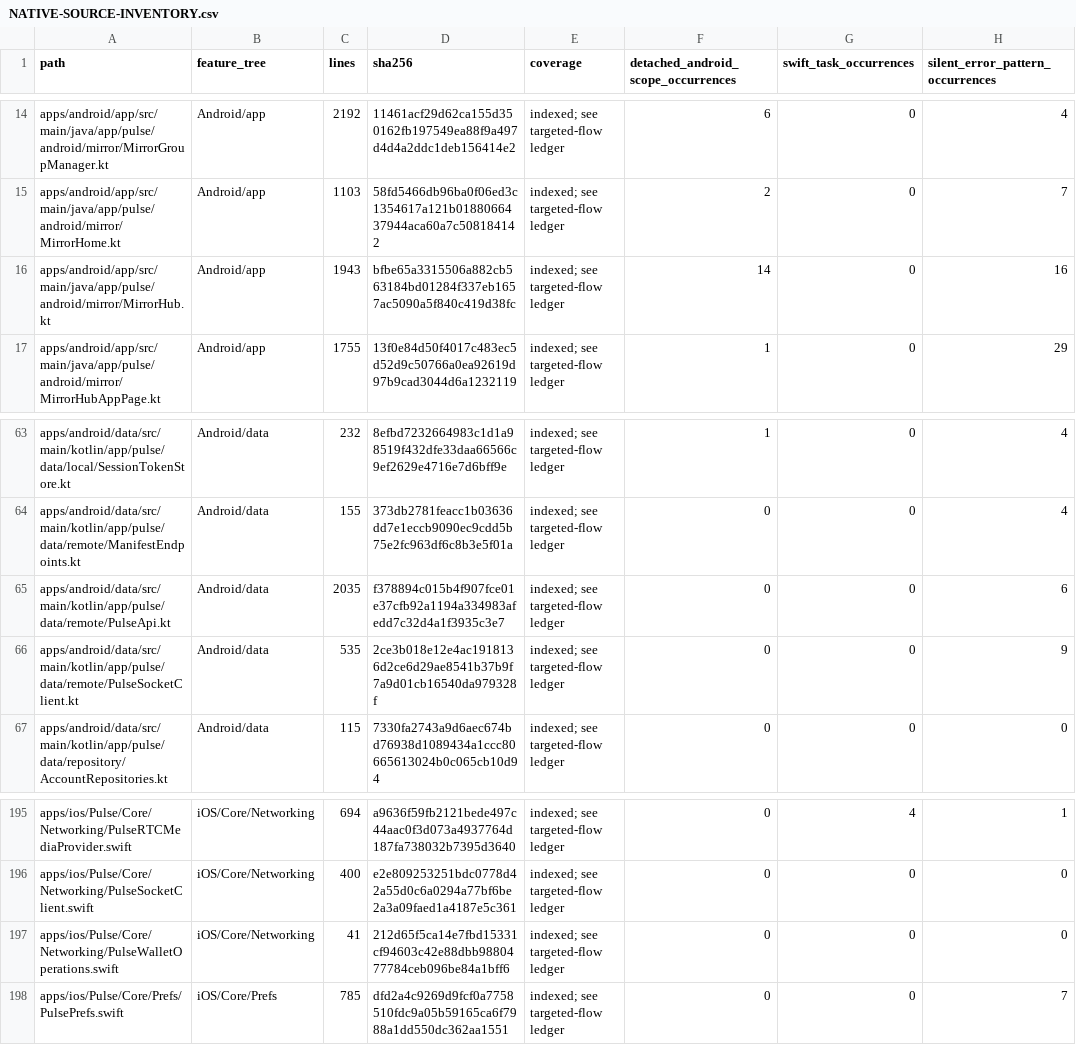
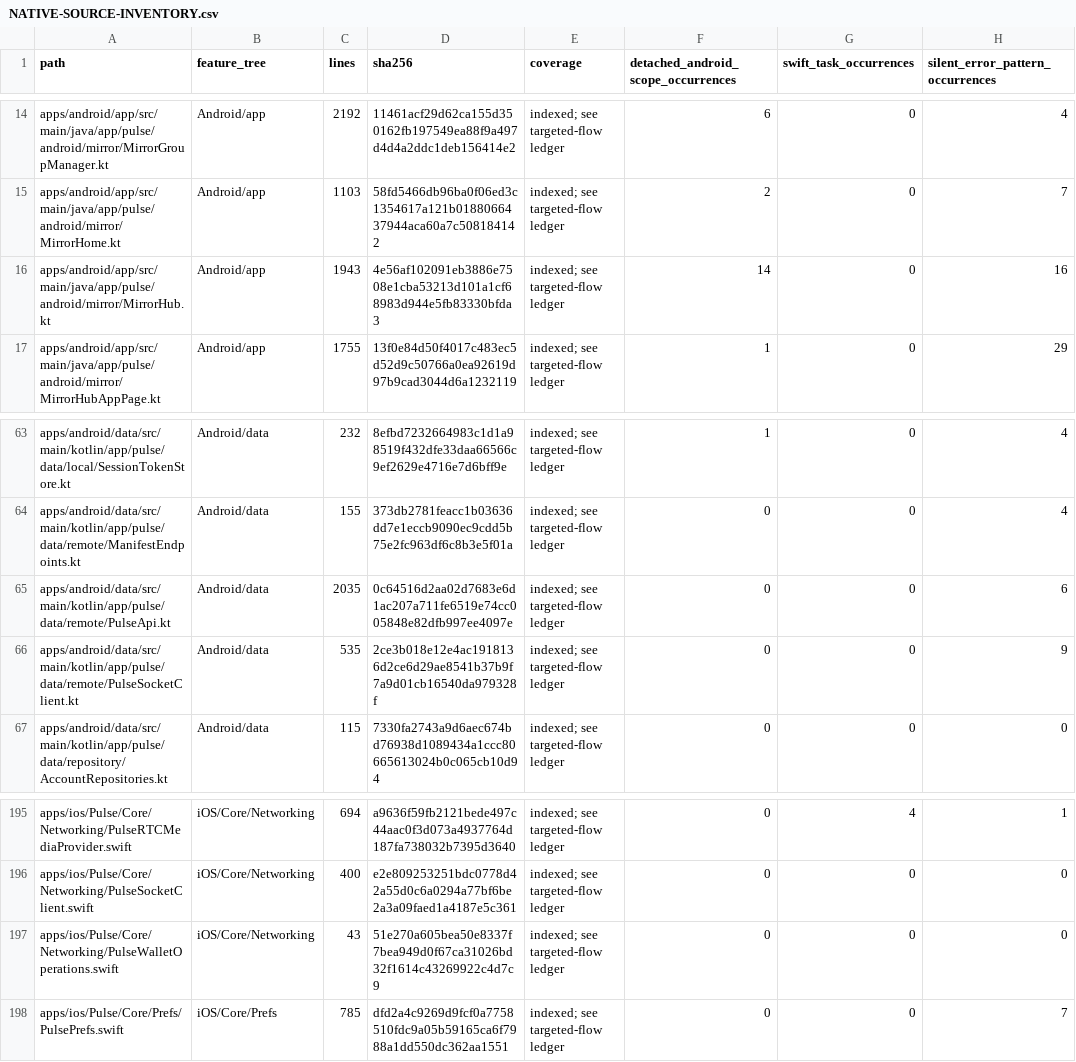
Before and after one commit to GrapseeAgency/the-mystrious-chat-app, a CSV file: docs/NATIVE-SOURCE-INVENTORY.csv, drawn as a sheet; only a part is shown, gaps mark what is left out; the diff names each change by its address in the sheet, - before the commit and + after, or states it on an @@ line.

```diff
--- a/docs/NATIVE-SOURCE-INVENTORY.csv
+++ b/docs/NATIVE-SOURCE-INVENTORY.csv
-D16 (sha256): bfbe65a3315506a882cb563184bd01284f337eb1657ac5090a5f840c419d38fc
+D16 (sha256): 4e56af102091eb3886e7508e1cba53213d101a1cf68983d944e5fb83330bfda3
-D65 (sha256): f378894c015b4f907fce01e37cfb92a1194a334983afedd7c32d4a1f3935c3e7
+D65 (sha256): 0c64516d2aa02d7683e6d1ac207a711fe6519e74cc005848e82dfb997ee4097e
-C197 (lines): 41
+C197 (lines): 43
-D197 (sha256): 212d65f5ca14e7fbd15331cf94603c42e88dbb9880477784ceb096be84a1bff6
+D197 (sha256): 51e270a605bea50e8337f7bea949d0f67ca31026bd32f1614c43269922c4d7c9
```
Also changed, not shown: 6 other files.
